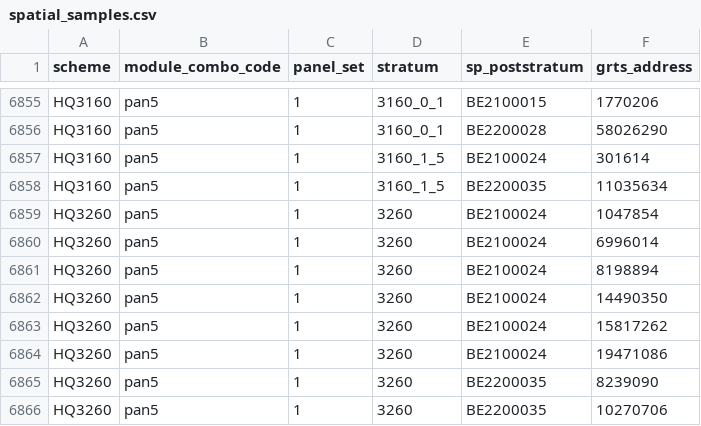
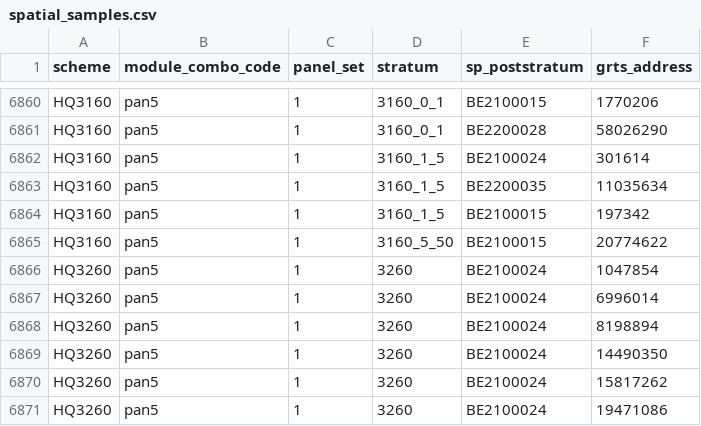
Before and after one commit to inbo/n2khab-sample-admin, a CSV file: data/mne/spatial_samples.csv, drawn as a sheet; only a part is shown, gaps mark what is left out; the shorter side is filled out with more unchanged rows; the diff covers the shown part only.

```diff
--- a/data/mne/spatial_samples.csv
+++ b/data/mne/spatial_samples.csv
@@ -6858,2 +6863,4 @@ HQ3160,pan5,1,3160_1_5,BE2100024,301614
 HQ3160,pan5,1,3160_1_5,BE2200035,11035634
+HQ3160,pan5,1,3160_1_5,BE2100015,197342
+HQ3160,pan5,1,3160_5_50,BE2100015,20774622
 HQ3260,pan5,1,3260,BE2100024,1047854
```
Also changed, not shown: 7 added rows, 2 removed rows and 9 edited cells elsewhere in this file, 3 other files.
